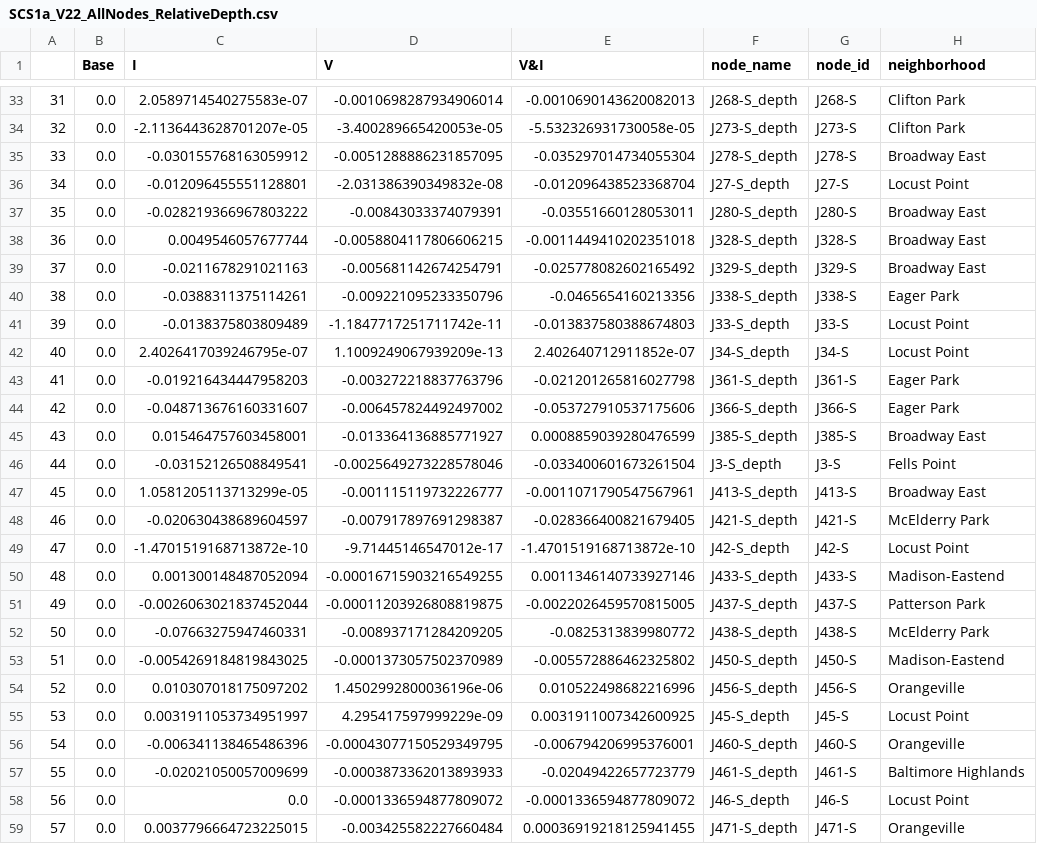
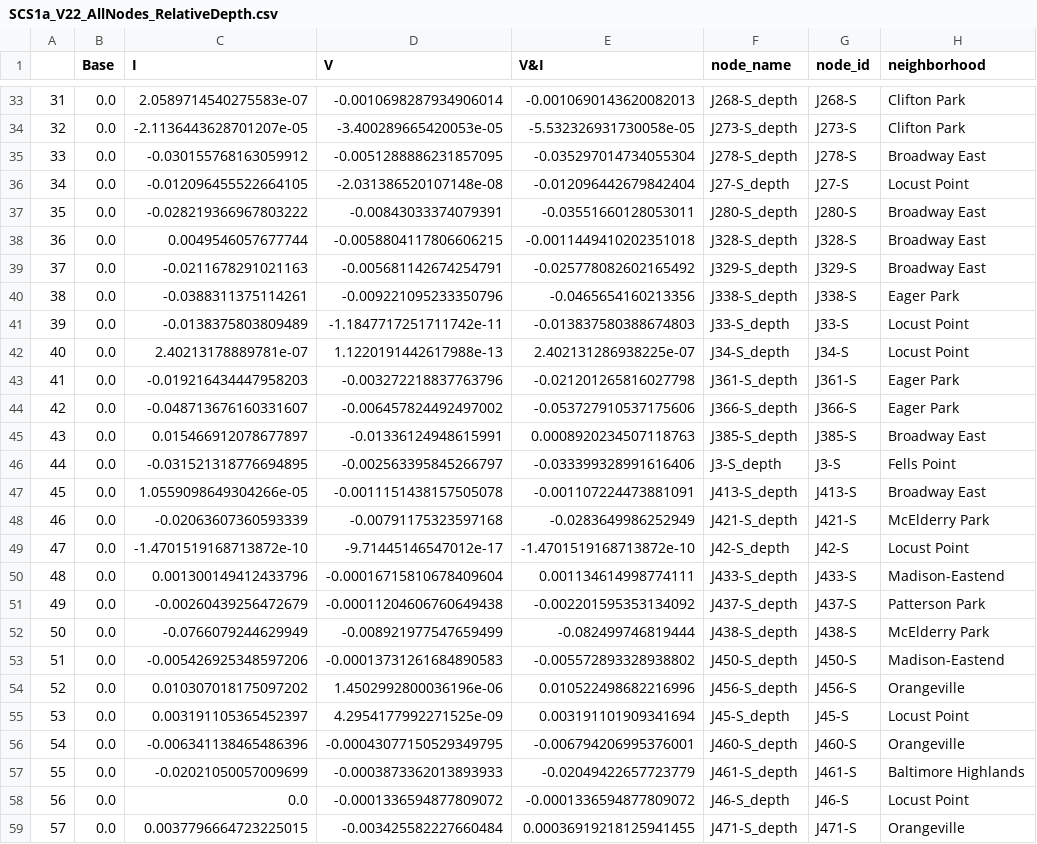
Before and after one commit to A-Spangler/InnerHarbor_SWMMModel, a CSV file: processed/nodes/SCS1a_V22_AllNodes_RelativeDepth.csv, drawn as a sheet; only a part is shown, gaps mark what is left out; the diff covers the shown part only; the diff names each change by its address in the sheet, - before the commit and + after, or states it on an @@ line.

```diff
--- a/processed/nodes/SCS1a_V22_AllNodes_RelativeDepth.csv
+++ b/processed/nodes/SCS1a_V22_AllNodes_RelativeDepth.csv
-C36 (I): -0.012096455551128801
+C36 (I): -0.012096455522664105
-D36 (V): -2.031386390349832e-08
+D36 (V): -2.031386520107148e-08
-E36 (V&I): -0.012096438523368704
+E36 (V&I): -0.012096442679842404
-C42 (I): 2.4026417039246795e-07
+C42 (I): 2.40213178889781e-07
-D42 (V): 1.1009249067939209e-13
+D42 (V): 1.1220191442617988e-13
-E42 (V&I): 2.402640712911852e-07
+E42 (V&I): 2.402131286938225e-07
-C45 (I): 0.015464757603458001
+C45 (I): 0.015466912078677897
-D45 (V): -0.013364136885771927
+D45 (V): -0.01336124948615991
-E45 (V&I): 0.0008859039280476599
+E45 (V&I): 0.0008920234507118763
-C46 (I): -0.03152126508849541
+C46 (I): -0.031521318776694895
-D46 (V): -0.0025649273228578046
+D46 (V): -0.002563395845266797
-E46 (V&I): -0.033400601673261504
+E46 (V&I): -0.033399328991616406
-C47 (I): 1.0581205113713299e-05
+C47 (I): 1.0559098649304266e-05
-D47 (V): -0.001115119732226777
+D47 (V): -0.0011151438157505078
-E47 (V&I): -0.0011071790547567961
+E47 (V&I): -0.001107224473881091
-C48 (I): -0.020630438689604597
+C48 (I): -0.02063607360593339
-D48 (V): -0.007917897691298387
+D48 (V): -0.00791175323597168
-E48 (V&I): -0.028366400821679405
+E48 (V&I): -0.0283649986252949
-C50 (I): 0.001300148487052094
+C50 (I): 0.001300149412433796
-D50 (V): -0.00016715903216549255
+D50 (V): -0.00016715810678409604
-E50 (V&I): 0.0011346140733927146
+E50 (V&I): 0.001134614998774111
-C51 (I): -0.0026063021837452044
+C51 (I): -0.00260439256472679
-D51 (V): -0.00011203926808819875
+D51 (V): -0.00011204606760649438
-E51 (V&I): -0.0022026459570815005
+E51 (V&I): -0.002201595353134092
-C52 (I): -0.07663275947460331
+C52 (I): -0.0766079244629949
-D52 (V): -0.008937171284209205
+D52 (V): -0.008921977547659499
-E52 (V&I): -0.0825313839980772
+E52 (V&I): -0.082499746819444
-C53 (I): -0.0054269184819843025
+C53 (I): -0.005426925348597206
-D53 (V): -0.0001373057502370989
+D53 (V): -0.00013731261684890583
-E53 (V&I): -0.005572886462325802
+E53 (V&I): -0.005572893328938802
-C55 (I): 0.0031911053734951997
+C55 (I): 0.003191105365452397
-D55 (V): 4.295417597999229e-09
+D55 (V): 4.2954177992271525e-09
-E55 (V&I): 0.0031911007342600925
+E55 (V&I): 0.003191101909341694
```
Also changed, not shown: 153 edited cells elsewhere in this file, processed/links/SCS3_V22_AllNodes_RelativeVelocity.csv, processed/nodes/SCS3_V22_AllNodes_MaxDepth.csv, 39 other files.
